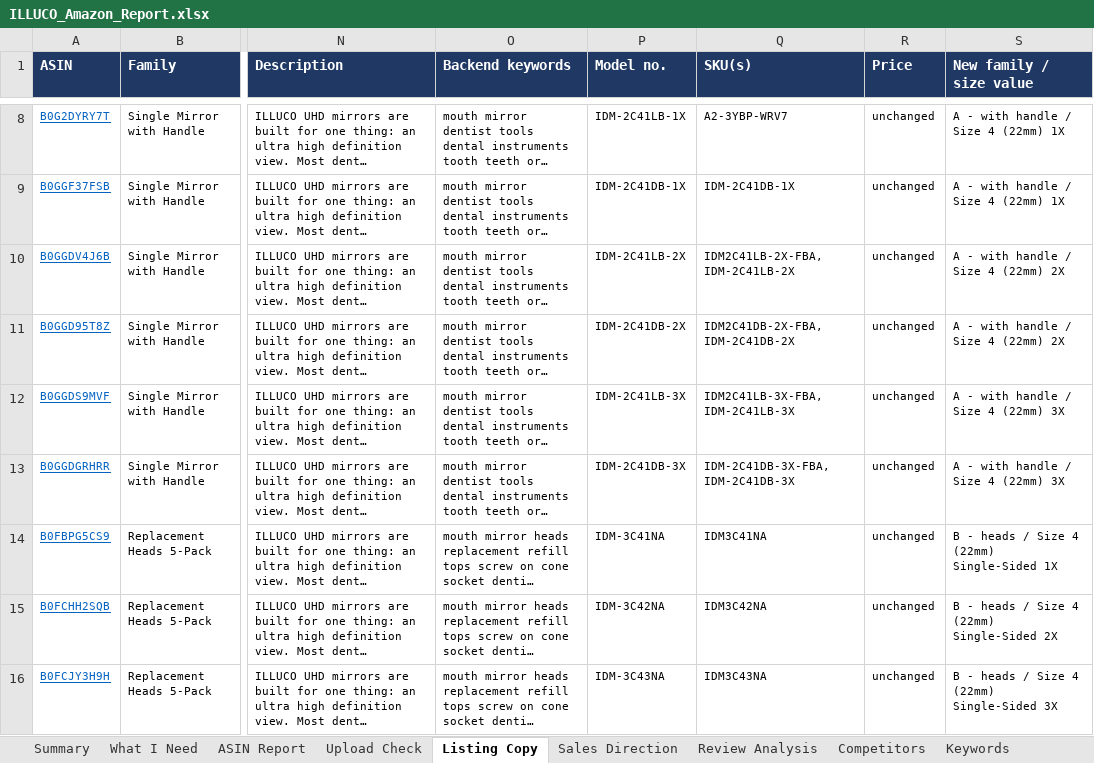
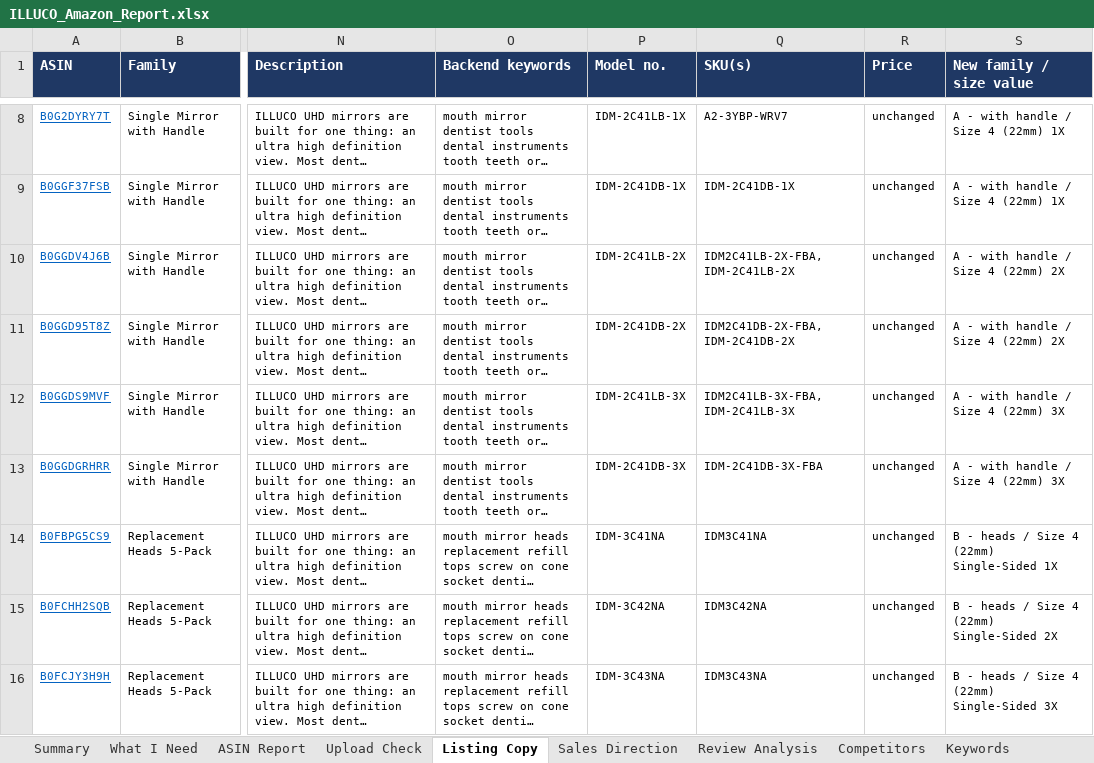
Before and after one commit to ck92-commits/ILLUCO-AMAZON, an Excel workbook: ILLUCO_Amazon_Report.xlsx, sheet Listing Copy, drawn as a sheet; only a part is shown, gaps mark what is left out; long unchanged cells end in …; values as stored, in another font and other column widths than the file's, no borders; the diff names each change by its address in the sheet, - before the commit and + after, or states it on an @@ line.

```diff
--- a/ILLUCO_Amazon_Report.xlsx (sheet Listing Copy)
+++ b/ILLUCO_Amazon_Report.xlsx (sheet Listing Copy)
-Q13 (SKU(s)): IDM-2C41DB-3X-FBA, IDM-2C41DB-3X
+Q13 (SKU(s)): IDM-2C41DB-3X-FBA
```
Also changed, not shown: sheet Upload Check, sheet What I Need, 5 other files.
